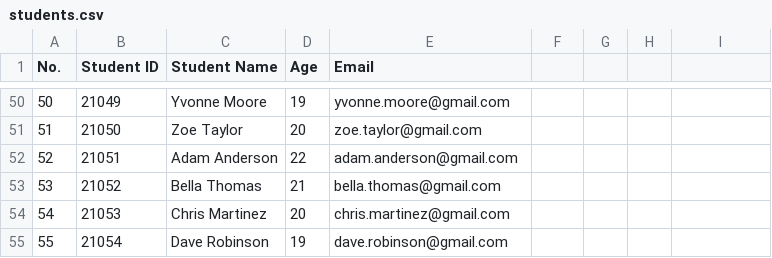
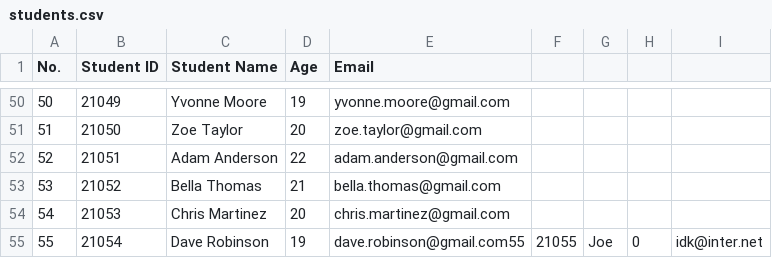
Before and after one commit to french-fries-shinichi/Programming-Principles-Updated-18-March, a CSV file: students.csv, drawn as a sheet; only a part is shown, gaps mark what is left out.

```diff
--- a/students.csv
+++ b/students.csv
@@ -54,2 +54,2 @@ No.,Student ID,Student Name,Age,Email
 54,21053,Chris Martinez,20,chris.martinez@gmail.com
-55,21054,Dave Robinson,19,dave.robinson@gmail.com
+55,21054,Dave Robinson,19,dave.robinson@gmail.com55,21055,Joe,0,idk@inter.net
```
Also changed, not shown: courses.csv, 6 other files.
